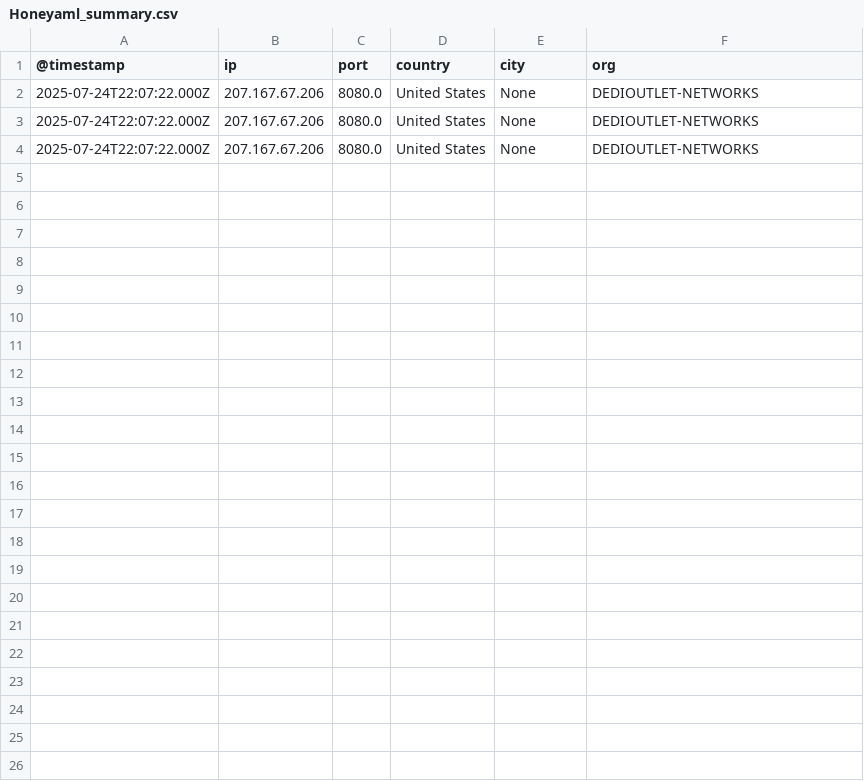
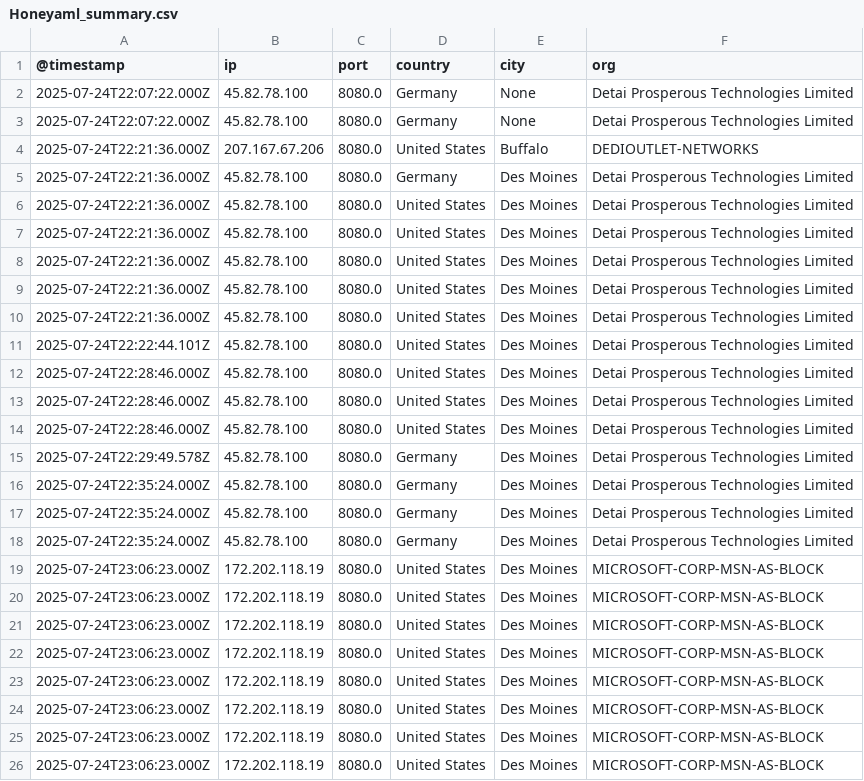
Before and after one commit to ademskey/Honeypot_Attack_Characterization_Data_Engine, a CSV file: web_app/data/historical_data/honeypot_summaries/Honeyaml_summary.csv, drawn as a sheet.

```diff
--- a/web_app/data/historical_data/honeypot_summaries/Honeyaml_summary.csv
+++ b/web_app/data/historical_data/honeypot_summaries/Honeyaml_summary.csv
@@ -1,4 +1,26 @@
 @timestamp,ip,port,country,city,org
-2025-07-24T22:07:22.000Z,207.167.67.206,8080.0,United States,None,DEDIOUTLET-NETWORKS
-2025-07-24T22:07:22.000Z,207.167.67.206,8080.0,United States,None,DEDIOUTLET-NETWORKS
-2025-07-24T22:07:22.000Z,207.167.67.206,8080.0,United States,None,DEDIOUTLET-NETWORKS
+2025-07-24T22:07:22.000Z,45.82.78.100,8080.0,Germany,None,Detai Prosperous Technologies Limited
+2025-07-24T22:07:22.000Z,45.82.78.100,8080.0,Germany,None,Detai Prosperous Technologies Limited
+2025-07-24T22:21:36.000Z,207.167.67.206,8080.0,United States,Buffalo,DEDIOUTLET-NETWORKS
+2025-07-24T22:21:36.000Z,45.82.78.100,8080.0,Germany,Des Moines,Detai Prosperous Technologies Limited
+2025-07-24T22:21:36.000Z,45.82.78.100,8080.0,United States,Des Moines,Detai Prosperous Technologies Limited
+2025-07-24T22:21:36.000Z,45.82.78.100,8080.0,United States,Des Moines,Detai Prosperous Technologies Limited
+2025-07-24T22:21:36.000Z,45.82.78.100,8080.0,United States,Des Moines,Detai Prosperous Technologies Limited
+2025-07-24T22:21:36.000Z,45.82.78.100,8080.0,United States,Des Moines,Detai Prosperous Technologies Limited
+2025-07-24T22:21:36.000Z,45.82.78.100,8080.0,United States,Des Moines,Detai Prosperous Technologies Limited
+2025-07-24T22:22:44.101Z,45.82.78.100,8080.0,United States,Des Moines,Detai Prosperous Technologies Limited
+2025-07-24T22:28:46.000Z,45.82.78.100,8080.0,United States,Des Moines,Detai Prosperous Technologies Limited
+2025-07-24T22:28:46.000Z,45.82.78.100,8080.0,United States,Des Moines,Detai Prosperous Technologies Limited
+2025-07-24T22:28:46.000Z,45.82.78.100,8080.0,United States,Des Moines,Detai Prosperous Technologies Limited
+2025-07-24T22:29:49.578Z,45.82.78.100,8080.0,Germany,Des Moines,Detai Prosperous Technologies Limited
+2025-07-24T22:35:24.000Z,45.82.78.100,8080.0,Germany,Des Moines,Detai Prosperous Technologies Limited
+2025-07-24T22:35:24.000Z,45.82.78.100,8080.0,Germany,Des Moines,Detai Prosperous Technologies Limited
+2025-07-24T22:35:24.000Z,45.82.78.100,8080.0,Germany,Des Moines,Detai Prosperous Technologies Limited
+2025-07-24T23:06:23.000Z,172.202.118.19,8080.0,United States,Des Moines,MICROSOFT-CORP-MSN-AS-BLOCK
+2025-07-24T23:06:23.000Z,172.202.118.19,8080.0,United States,Des Moines,MICROSOFT-CORP-MSN-AS-BLOCK
+2025-07-24T23:06:23.000Z,172.202.118.19,8080.0,United States,Des Moines,MICROSOFT-CORP-MSN-AS-BLOCK
+2025-07-24T23:06:23.000Z,172.202.118.19,8080.0,United States,Des Moines,MICROSOFT-CORP-MSN-AS-BLOCK
+2025-07-24T23:06:23.000Z,172.202.118.19,8080.0,United States,Des Moines,MICROSOFT-CORP-MSN-AS-BLOCK
+2025-07-24T23:06:23.000Z,172.202.118.19,8080.0,United States,Des Moines,MICROSOFT-CORP-MSN-AS-BLOCK
+2025-07-24T23:06:23.000Z,172.202.118.19,8080.0,United States,Des Moines,MICROSOFT-CORP-MSN-AS-BLOCK
+2025-07-24T23:06:23.000Z,172.202.118.19,8080.0,United States,Des Moines,MICROSOFT-CORP-MSN-AS-BLOCK
```
Also changed, not shown: web_app/data/historical_data/honeypot_summaries/Abdhoney_summary.csv, web_app/data/historical_data/honeypot_summaries/Ciscoasa_summary.csv, 28 other files.
